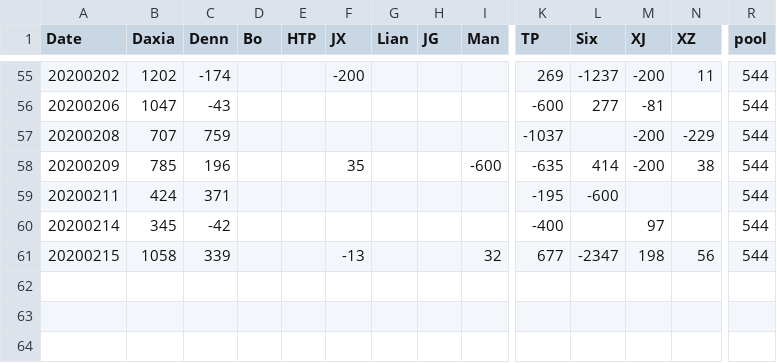
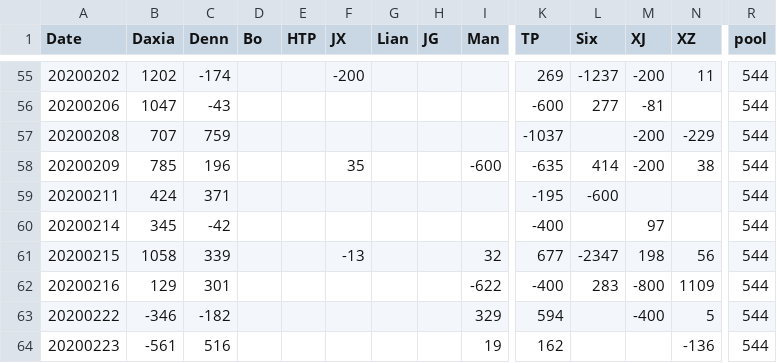
Before and after one commit to brightsunp/suzhou-life, a CSV file: data/data.csv, drawn as a sheet; only a part is shown, gaps mark what is left out; rows hold the shown columns only; the diff names each change by its address in the sheet, - before the commit and + after, or states it on an @@ line.

```diff
--- a/data/data.csv
+++ b/data/data.csv
+row 62: 20200216 | 129 | 301 |  |  |  |  |  | -622 | -400 | 283 | -800 | 1109 | 544
+row 63: 20200222 | -346 | -182 |  |  |  |  |  | 329 | 594 |  | -400 | 5 | 544
+row 64: 20200223 | -561 | 516 |  |  |  |  |  | 19 | 162 |  |  | -136 | 544
```
Also changed, not shown: 9 other files.
